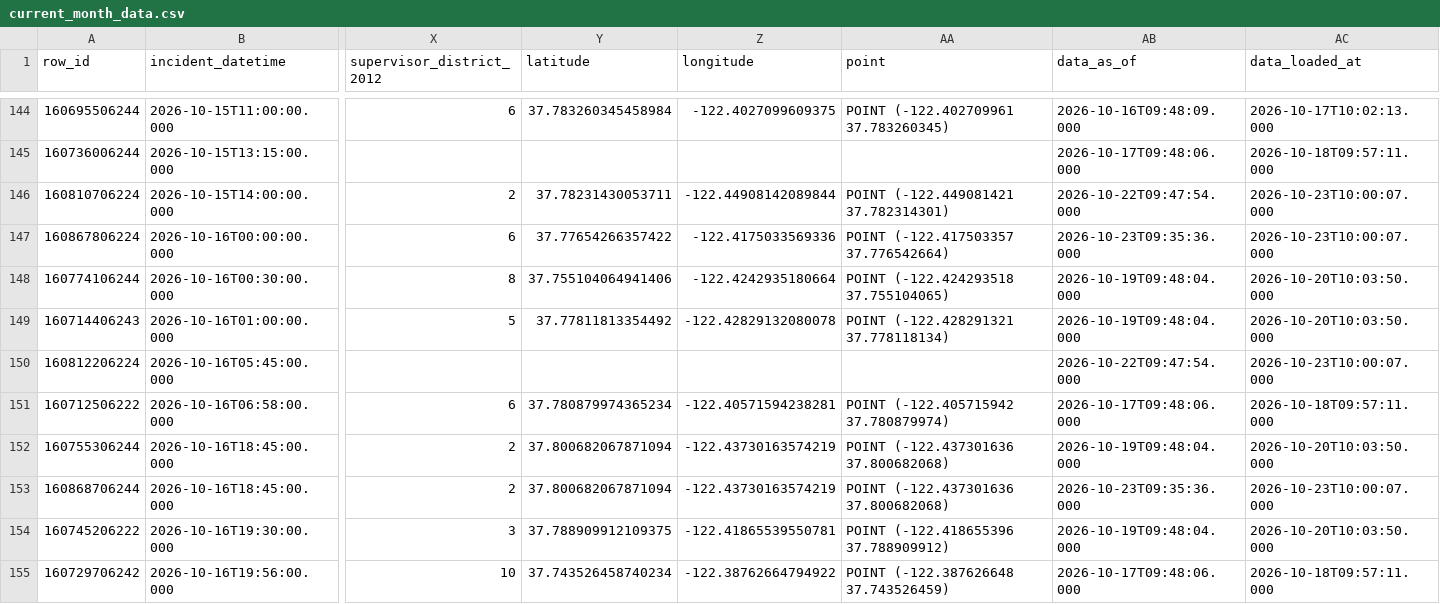
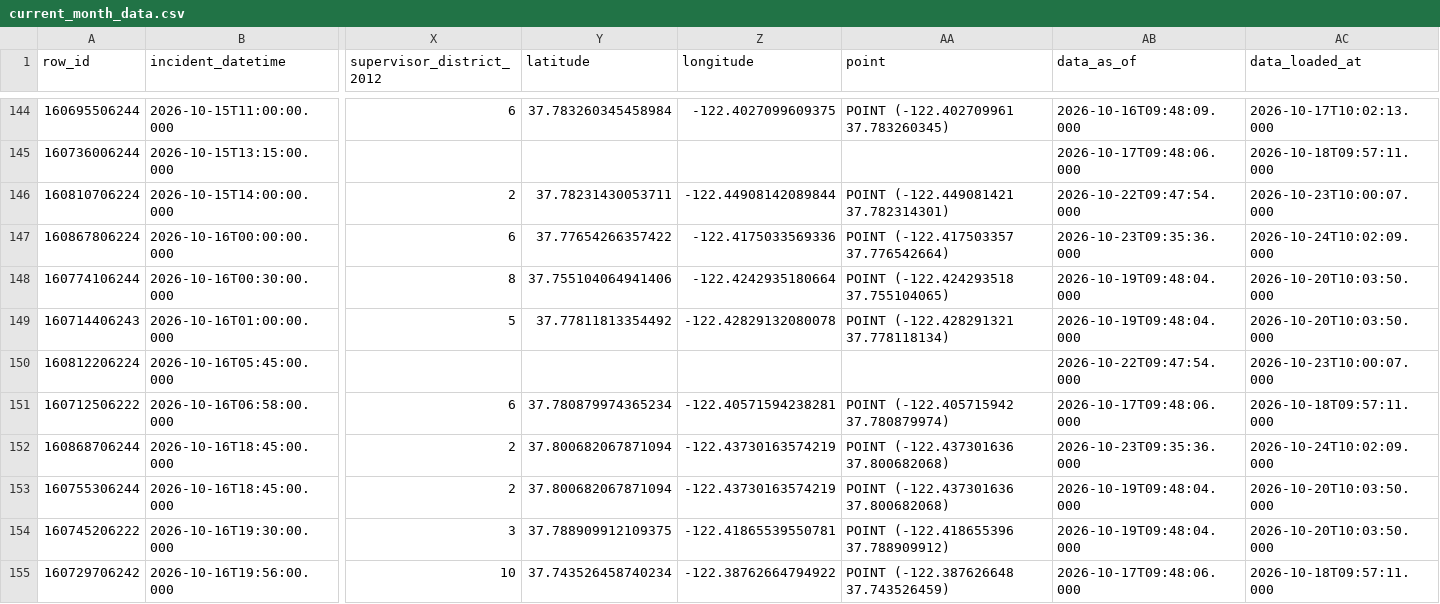
Before and after one commit to jefsal/smash-n-grab, a CSV file: current_month_data.csv, drawn as a sheet; only a part is shown, gaps mark what is left out; removed rows and columns are numbered as before the commit, all else as after; rows hold the shown columns only; the diff covers the shown part only; the diff names each change by its address in the sheet, - before the commit and + after, or states it on an @@ line.

```diff
--- a/current_month_data.csv
+++ b/current_month_data.csv
-AC147 (data_loaded_at): 2026-10-23T10:00:07.000
+AC147 (data_loaded_at): 2026-10-24T10:02:09.000
+row 152: 160868706244 | 2026-10-16T18:45:00.000 | 2 | 37.800682067871094 | -122.43730163574219 | POINT (-122.437301636 37.800682068) | 2026-10-23T09:35:36.000 | 2026-10-24T10:02:09.000
-row 153: 160868706244 | 2026-10-16T18:45:00.000 | 2 | 37.800682067871094 | -122.43730163574219 | POINT (-122.437301636 37.800682068) | 2026-10-23T09:35:36.000 | 2026-10-23T10:00:07.000
```
Also changed, not shown: 3 added rows, 3 moved rows and 10 edited cells elsewhere in this file, 1 other file.
